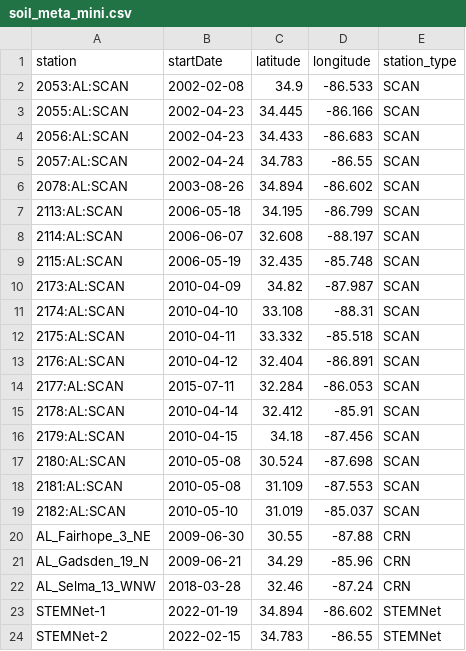
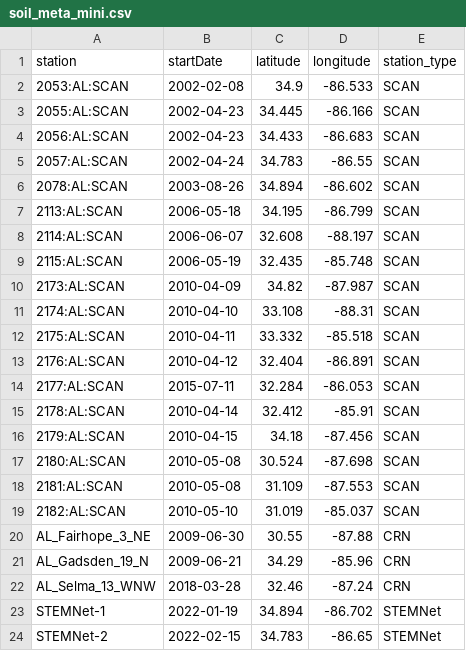
Before and after one commit to wle0001/dashapp, a CSV file: scripts/soil_meta_mini.csv, drawn as a sheet.

Commit message:
offset stemnet points

```diff
--- a/scripts/soil_meta_mini.csv
+++ b/scripts/soil_meta_mini.csv
@@ -22,3 +22,3 @@ AL_Gadsden_19_N,2009-06-21,34.29,-85.96,CRN
 AL_Selma_13_WNW,2018-03-28,32.46,-87.24,CRN
-STEMNet-1,2022-01-19,34.894,-86.602,STEMNet
-STEMNet-2,2022-02-15,34.783,-86.55,STEMNet
+STEMNet-1,2022-01-19,34.894,-86.702,STEMNet
+STEMNet-2,2022-02-15,34.783,-86.65,STEMNet
```
